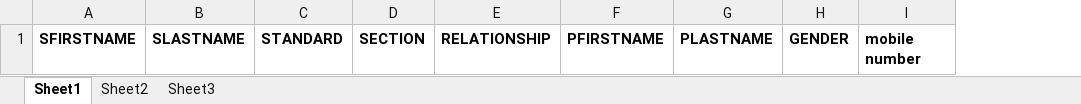
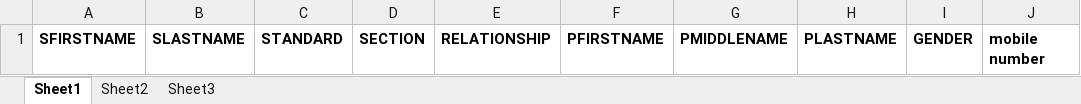
Before and after one commit to Pramodamrutkar/AksharLoanApp, an Excel workbook: uploads/SampleFile.xlsx, sheet Sheet1, drawn as a sheet; only a part is shown; values as stored, in another font and other column widths than the file's, no borders; the diff names each change by its address in the sheet, - before the commit and + after, or states it on an @@ line.

Commit message:
update column regarding changes

```diff
--- a/uploads/SampleFile.xlsx (sheet Sheet1)
+++ b/uploads/SampleFile.xlsx (sheet Sheet1)
+column G, row 1: PMIDDLENAME
```
Also changed, not shown: 3 other files.
